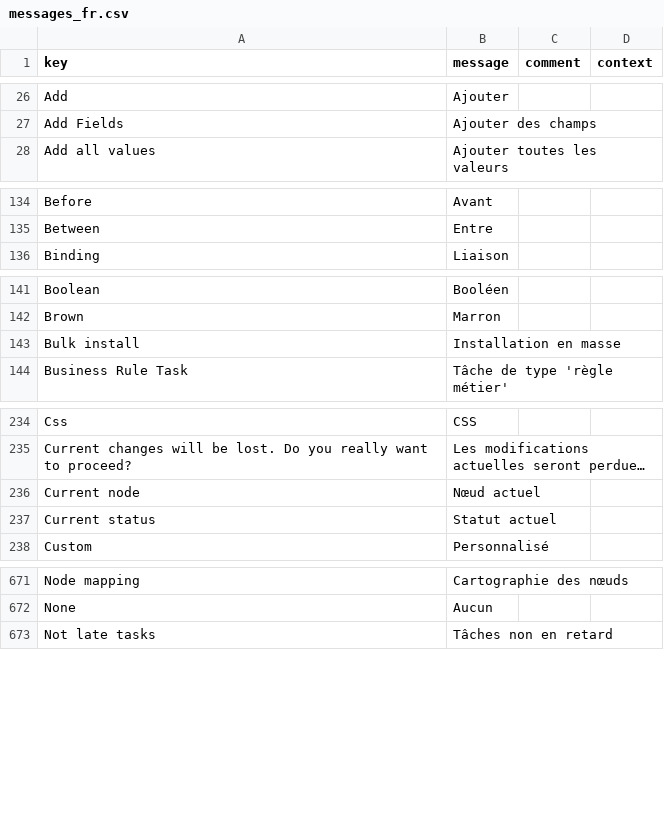
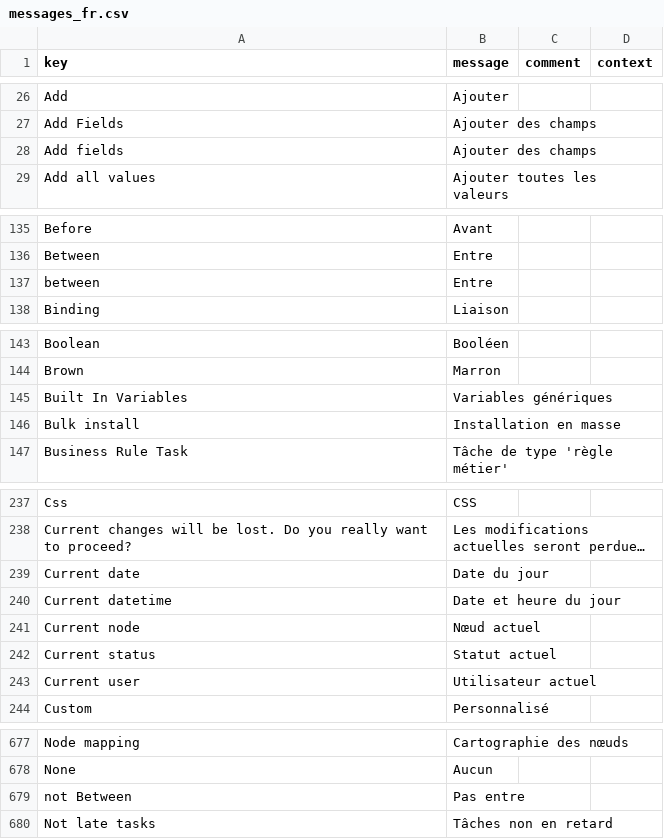
Before and after one commit to axelor/axelor-studio, a CSV file: src/main/resources/i18n/messages_fr.csv, drawn as a sheet; only a part is shown, gaps mark what is left out; long unchanged cells end in …; the diff covers the shown part only; the diff names each change by its address in the sheet, - before the commit and + after, or states it on an @@ line.

Commit message:
fix: Update missing backen keys for bpm translation

```diff
--- a/src/main/resources/i18n/messages_fr.csv
+++ b/src/main/resources/i18n/messages_fr.csv
+row 28: Add fields | Ajouter des champs
+row 137: between | Entre
+row 145: Built In Variables | Variables génériques
+row 239: Current date | Date du jour
+row 240: Current datetime | Date et heure du jour
+row 243: Current user | Utilisateur actuel
+row 679: not Between | Pas entre
```
Also changed, not shown: 1 added row elsewhere in this file.
